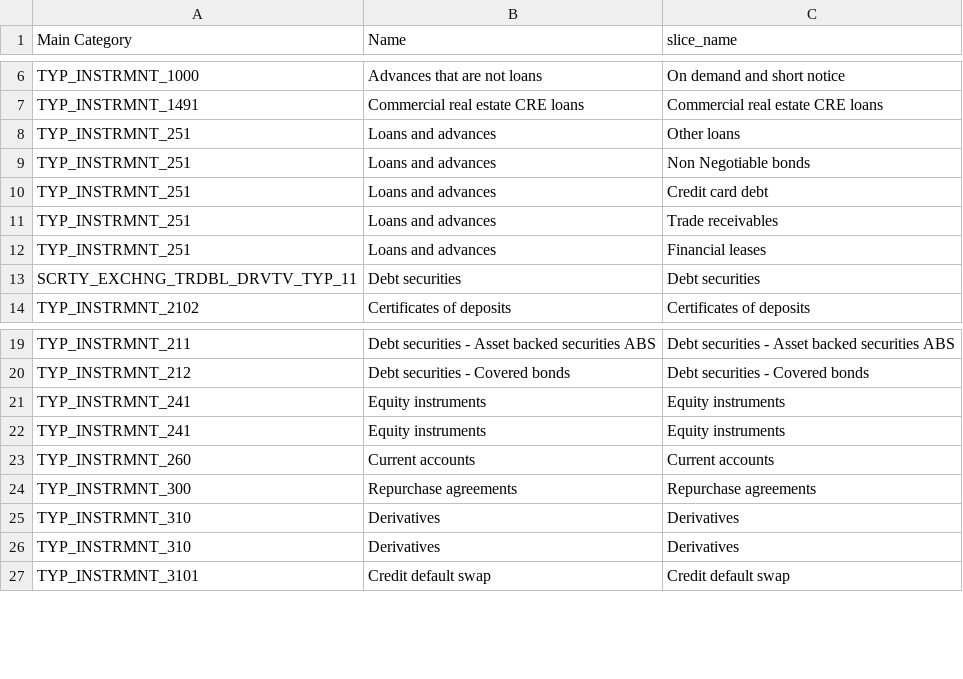
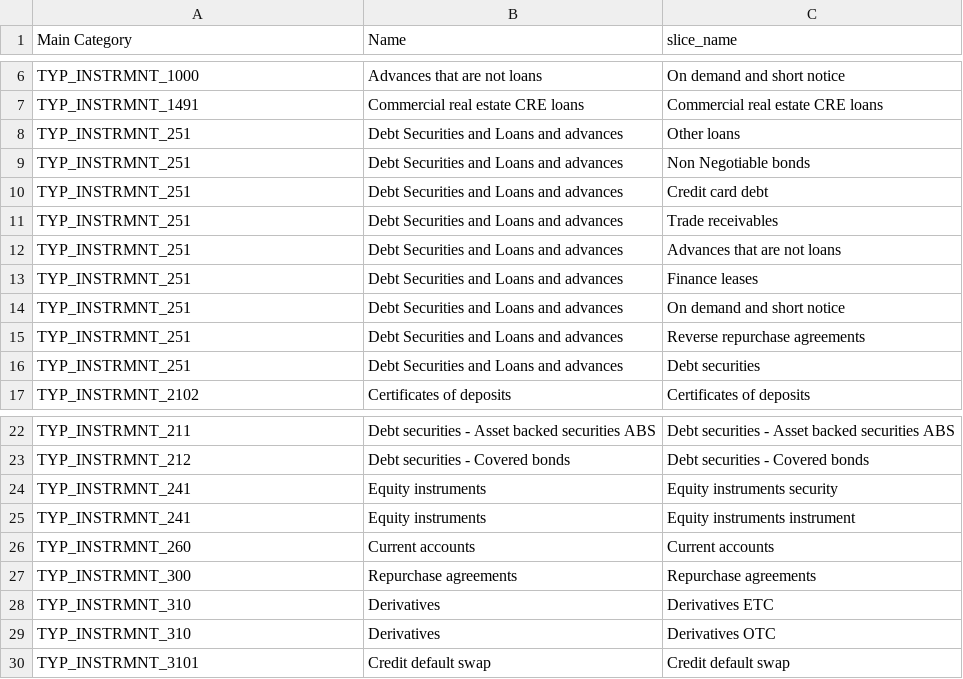
Before and after one commit to regcommunity/FreeBIRD_IL, a CSV file: joins_configuration/join_for_product_to_reference_category_FINREP_REF.csv, drawn as a sheet; only a part is shown, gaps mark what is left out.

Commit message:
update join configuration

```diff
--- a/joins_configuration/join_for_product_to_reference_category_FINREP_REF.csv
+++ b/joins_configuration/join_for_product_to_reference_category_FINREP_REF.csv
@@ -7,8 +7,11 @@ TYP_INSTRMNT_1000,Advances that are not loans,On demand and short notice
 TYP_INSTRMNT_1491,Commercial real estate CRE loans,Commercial real estate CRE loans
-TYP_INSTRMNT_251,Loans and advances,Other loans
-TYP_INSTRMNT_251,Loans and advances,Non Negotiable bonds
-TYP_INSTRMNT_251,Loans and advances,Credit card debt
-TYP_INSTRMNT_251,Loans and advances,Trade receivables
-TYP_INSTRMNT_251,Loans and advances,Financial leases
-SCRTY_EXCHNG_TRDBL_DRVTV_TYP_11,Debt securities,Debt securities
+TYP_INSTRMNT_251,Debt Securities and Loans and advances,Other loans
+TYP_INSTRMNT_251,Debt Securities and Loans and advances,Non Negotiable bonds
+TYP_INSTRMNT_251,Debt Securities and Loans and advances,Credit card debt
+TYP_INSTRMNT_251,Debt Securities and Loans and advances,Trade receivables
+TYP_INSTRMNT_251,Debt Securities and Loans and advances,Advances that are not loans
+TYP_INSTRMNT_251,Debt Securities and Loans and advances,Finance leases
+TYP_INSTRMNT_251,Debt Securities and Loans and advances,On demand and short notice
+TYP_INSTRMNT_251,Debt Securities and Loans and advances,Reverse repurchase agreements
+TYP_INSTRMNT_251,Debt Securities and Loans and advances,Debt securities
 TYP_INSTRMNT_2102,Certificates of deposits,Certificates of deposits
@@ -20,8 +23,8 @@ TYP_INSTRMNT_211,Debt securities - Asset backed securities ABS,Debt securities -
 TYP_INSTRMNT_212,Debt securities - Covered bonds,Debt securities - Covered bonds
-TYP_INSTRMNT_241,Equity instruments,Equity instruments
-TYP_INSTRMNT_241,Equity instruments,Equity instruments
+TYP_INSTRMNT_241,Equity instruments,Equity instruments security
+TYP_INSTRMNT_241,Equity instruments,Equity instruments instrument
 TYP_INSTRMNT_260,Current accounts,Current accounts
 TYP_INSTRMNT_300,Repurchase agreements,Repurchase agreements
-TYP_INSTRMNT_310,Derivatives,Derivatives
-TYP_INSTRMNT_310,Derivatives,Derivatives
+TYP_INSTRMNT_310,Derivatives,Derivatives ETC
+TYP_INSTRMNT_310,Derivatives,Derivatives OTC
 TYP_INSTRMNT_3101,Credit default swap,Credit default swap
```
